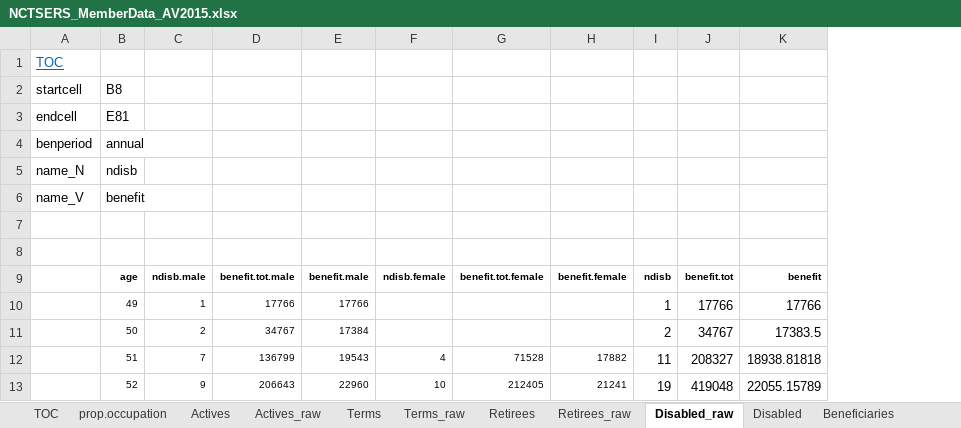
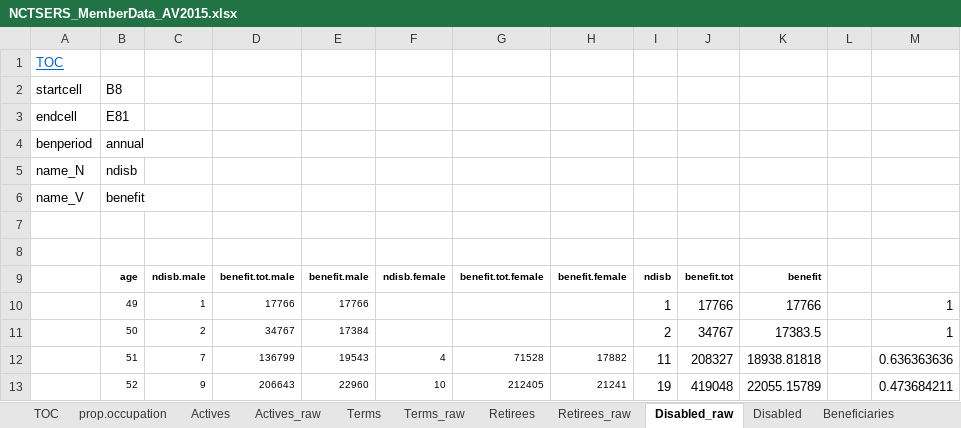
Before and after one commit to marshallpku/Model_NCTSERS, an Excel workbook: Data_inputs/NCTSERS_MemberData_AV2015.xlsx, sheet Disabled_raw, drawn as a sheet; only a part is shown; values as stored, in another font and other column widths than the file's, no borders; the diff names each change by its address in the sheet, - before the commit and + after, or states it on an @@ line.

```diff
--- a/Data_inputs/NCTSERS_MemberData_AV2015.xlsx (sheet Disabled_raw)
+++ b/Data_inputs/NCTSERS_MemberData_AV2015.xlsx (sheet Disabled_raw)
+column L, empty
+column M, rows 10-13: 1 | 1 | 0.636363636 | 0.473684211
```
Also changed, not shown: sheet prop.occupation, sheet Retirees_raw, sheet Terms_raw, other sheet tabs, charts or pictures, 6 other files.
